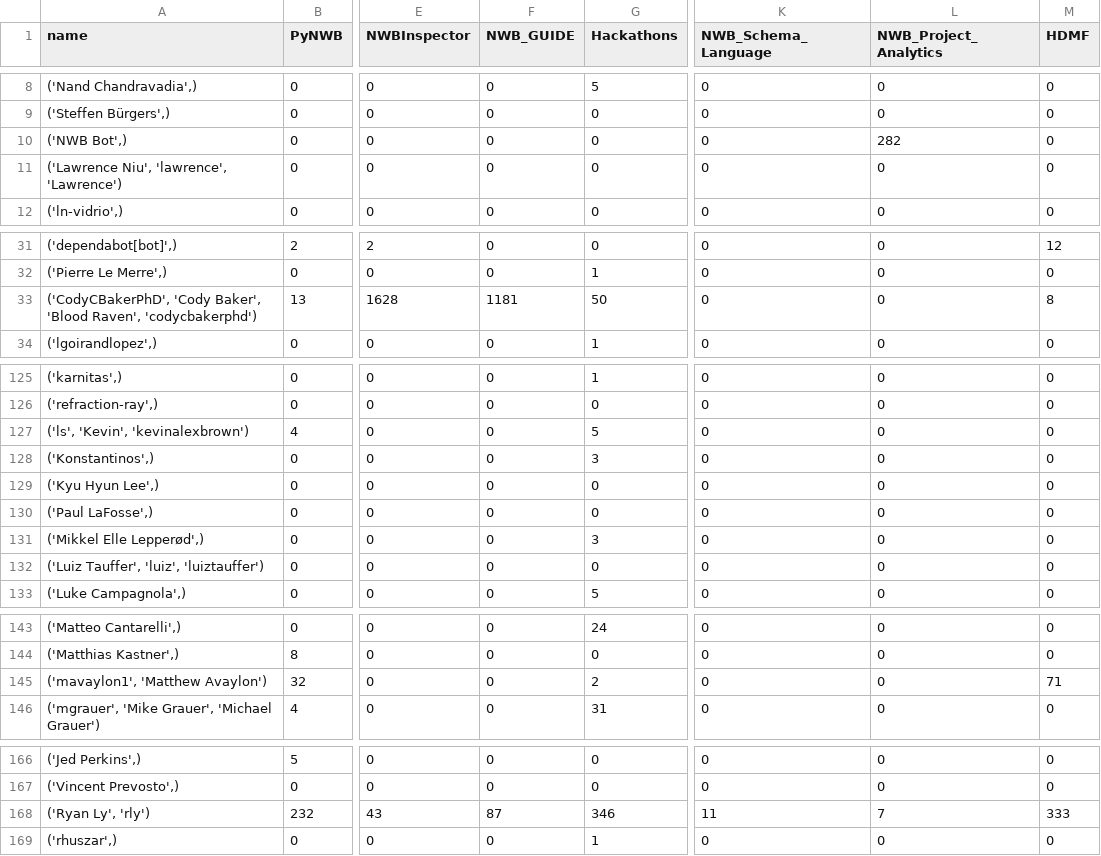
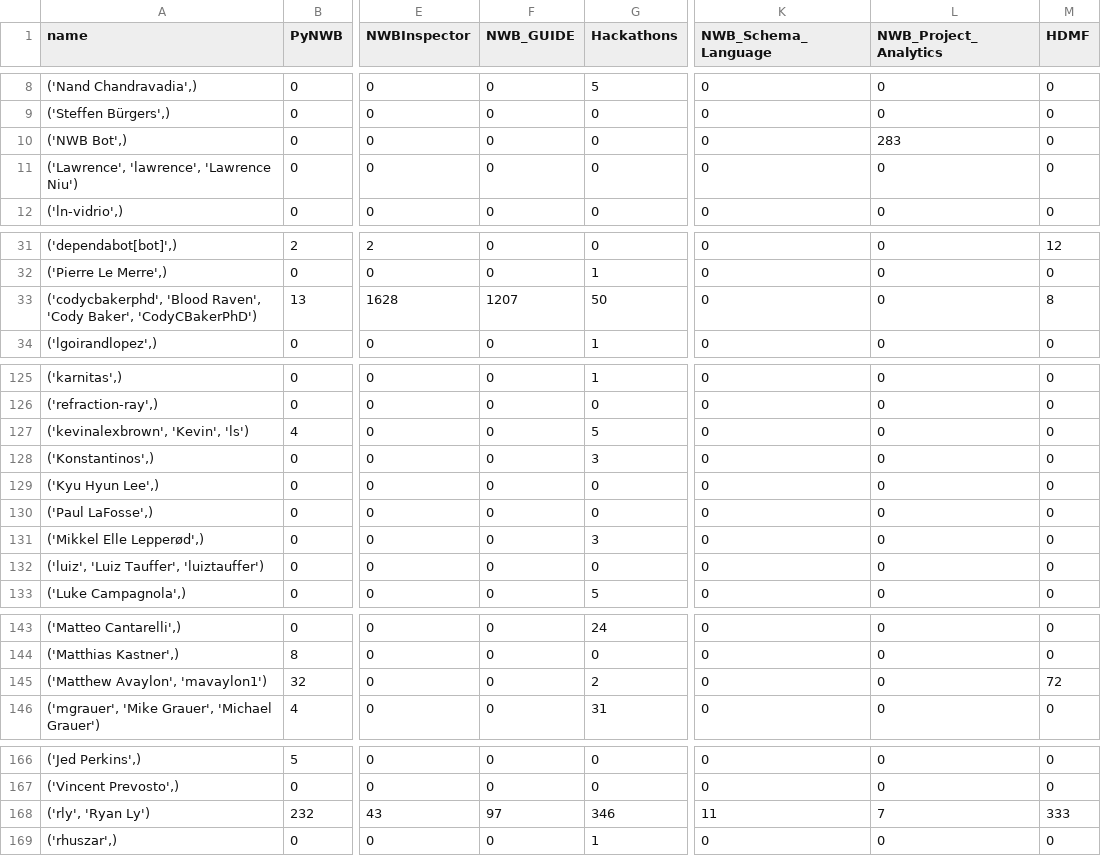
Before and after one commit to NeurodataWithoutBorders/nwb-project-analytics, a TSV file: data/contributors.tsv, drawn as a sheet; only a part is shown, gaps mark what is left out; the diff covers the shown part only; the diff names each change by its address in the sheet, - before the commit and + after, or states it on an @@ line.

```diff
--- a/data/contributors.tsv
+++ b/data/contributors.tsv
-L10 (NWB_Project_Analytics): 282
+L10 (NWB_Project_Analytics): 283
-A11 (name): ('Lawrence Niu', 'lawrence', 'Lawrence')
+A11 (name): ('Lawrence', 'lawrence', 'Lawrence Niu')
-A33 (name): ('CodyCBakerPhD', 'Cody Baker', 'Blood Raven', 'codycbakerphd')
+A33 (name): ('codycbakerphd', 'Blood Raven', 'Cody Baker', 'CodyCBakerPhD')
-F33 (NWB_GUIDE): 1181
+F33 (NWB_GUIDE): 1207
-A127 (name): ('ls', 'Kevin', 'kevinalexbrown')
+A127 (name): ('kevinalexbrown', 'Kevin', 'ls')
-A132 (name): ('Luiz Tauffer', 'luiz', 'luiztauffer')
+A132 (name): ('luiz', 'Luiz Tauffer', 'luiztauffer')
-A145 (name): ('mavaylon1', 'Matthew Avaylon')
+A145 (name): ('Matthew Avaylon', 'mavaylon1')
-M145 (HDMF): 71
+M145 (HDMF): 72
-A168 (name): ('Ryan Ly', 'rly')
+A168 (name): ('rly', 'Ryan Ly')
-F168 (NWB_GUIDE): 87
+F168 (NWB_GUIDE): 97
```
Also changed, not shown: 8 edited cells elsewhere in this file, 2 other files.
